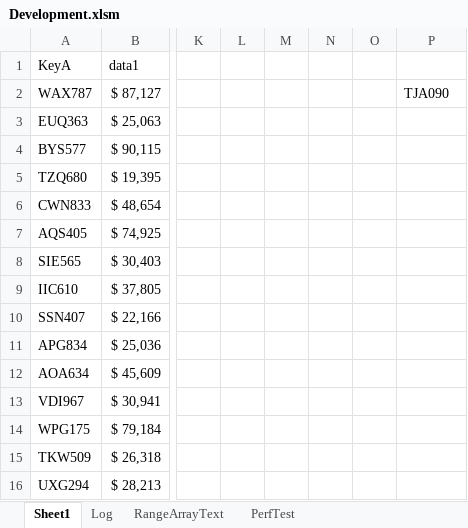
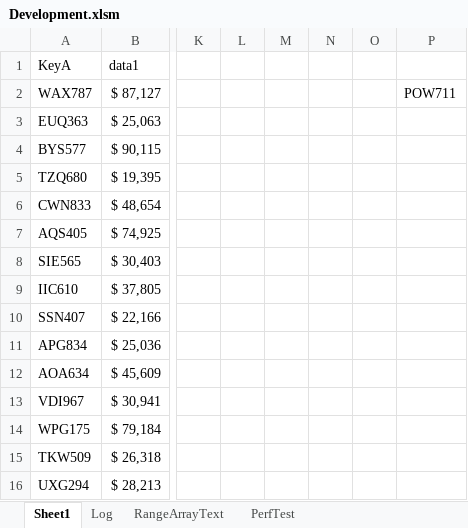
Before and after one commit to ceybers/excel-table-transfer, an Excel workbook: Development.xlsm, sheet Sheet1, drawn as a sheet; only a part is shown, gaps mark what is left out; values as stored, in another font and other column widths than the file's, no borders; charts and pictures and conditional formats and table styles not drawn; the diff names each change by its address in the sheet, - before the commit and + after, or states it on an @@ line.

```diff
--- a/Development.xlsm (sheet Sheet1)
+++ b/Development.xlsm (sheet Sheet1)
-P2: TJA090
+P2: POW711
```
Also changed, not shown: sheet PerfTest, 47 other files.
